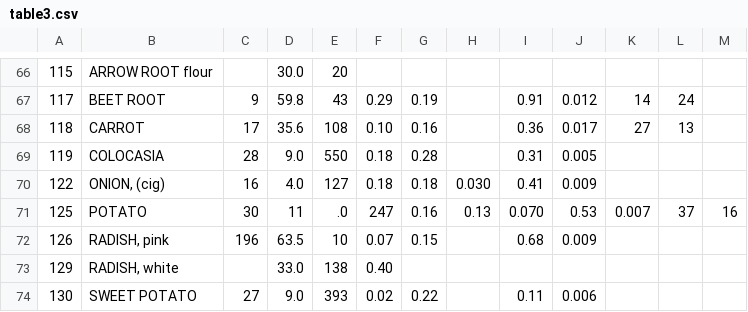
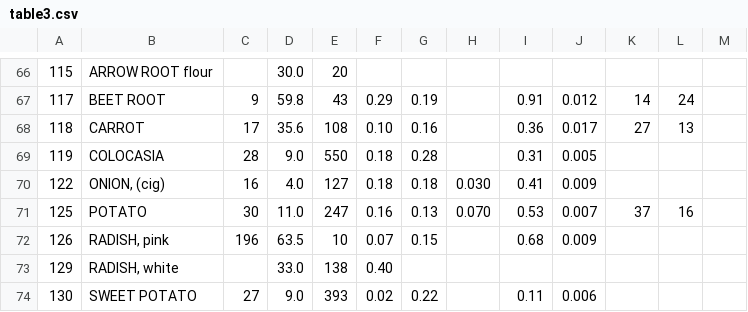
Before and after one commit to ifct2017/nvif1989, a CSV file: table3.csv, drawn as a sheet; only a part is shown, gaps mark what is left out.

Commit message:
fix table3 125

```diff
--- a/table3.csv
+++ b/table3.csv
@@ -70,3 +70,3 @@
 122,"ONION, (cig)",16,4.0,127,0.18,0.18,0.030,0.41,0.009,,
-125,POTATO,30,11,.0,247,0.16,0.13,0.070,0.53,0.007,37,16
+125,POTATO,30,11.0,247,0.16,0.13,0.070,0.53,0.007,37,16
 126,"RADISH, pink",196,63.5,10,0.07,0.15,,0.68,0.009,,
```
Also changed, not shown: 1 other file.
